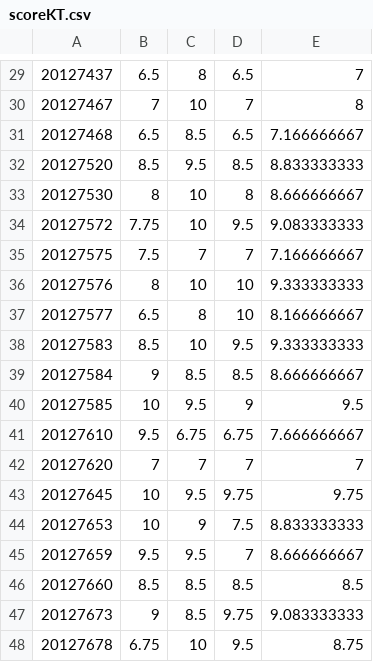
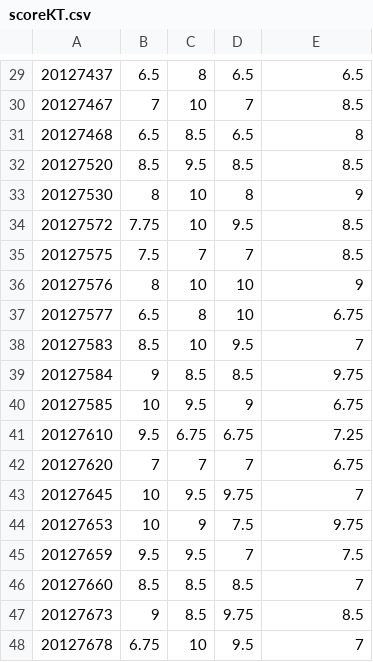
Before and after one commit to nhatruong1009/CourseRegistrationSystem_20clc11_4, a CSV file: SCORE-COURSE DATA/SecondExample/scoreKT.csv, drawn as a sheet; only a part is shown, gaps mark what is left out; the diff covers the shown part only.

```diff
--- a/SCORE-COURSE DATA/SecondExample/scoreKT.csv
+++ b/SCORE-COURSE DATA/SecondExample/scoreKT.csv
@@ -29,20 +29,20 @@
-20127437,6.5,8,6.5,7
-20127467,7,10,7,8
-20127468,6.5,8.5,6.5,7.166666667
-20127520,8.5,9.5,8.5,8.833333333
-20127530,8,10,8,8.666666667
-20127572,7.75,10,9.5,9.083333333
-20127575,7.5,7,7,7.166666667
-20127576,8,10,10,9.333333333
-20127577,6.5,8,10,8.166666667
-20127583,8.5,10,9.5,9.333333333
-20127584,9,8.5,8.5,8.666666667
-20127585,10,9.5,9,9.5
-20127610,9.5,6.75,6.75,7.666666667
-20127620,7,7,7,7
-20127645,10,9.5,9.75,9.75
-20127653,10,9,7.5,8.833333333
-20127659,9.5,9.5,7,8.666666667
-20127660,8.5,8.5,8.5,8.5
-20127673,9,8.5,9.75,9.083333333
-20127678,6.75,10,9.5,8.75
+20127437,6.5,8,6.5,6.5
+20127467,7,10,7,8.5
+20127468,6.5,8.5,6.5,8
+20127520,8.5,9.5,8.5,8.5
+20127530,8,10,8,9
+20127572,7.75,10,9.5,8.5
+20127575,7.5,7,7,8.5
+20127576,8,10,10,9
+20127577,6.5,8,10,6.75
+20127583,8.5,10,9.5,7
+20127584,9,8.5,8.5,9.75
+20127585,10,9.5,9,6.75
+20127610,9.5,6.75,6.75,7.25
+20127620,7,7,7,6.75
+20127645,10,9.5,9.75,7
+20127653,10,9,7.5,9.75
+20127659,9.5,9.5,7,7.5
+20127660,8.5,8.5,8.5,7
+20127673,9,8.5,9.75,8.5
+20127678,6.75,10,9.5,7
```
Also changed, not shown: 25 edited cells elsewhere in this file, SCORE-COURSE DATA/SecondExample/scoreNMCNTT.csv, SCORE-COURSE DATA/SecondExample/scoreNMLT.csv, 2 other files.
